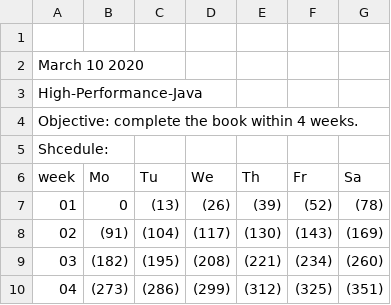
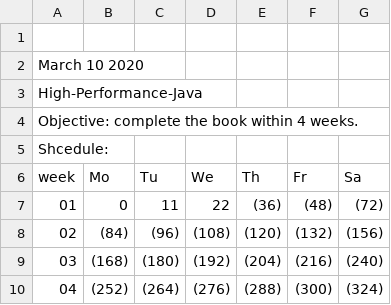
Before and after one commit to Nayanzin-Alexander/spark-java, a CSV file: shcedule.csv, drawn as a sheet.

```diff
--- a/shcedule.csv
+++ b/shcedule.csv
@@ -6,5 +6,5 @@ Shcedule:
 week,    Mo,    Tu,    We,    Th,    Fr,   Sa
-  01,     0,  (13),  (26),  (39),  (52),  (78)
-  02,  (91), (104), (117), (130), (143), (169)
-  03, (182), (195), (208), (221), (234), (260)
-  04, (273), (286), (299), (312), (325), (351)
+  01,     0,    11,    22,  (36),  (48),  (72)
+  02,  (84),  (96), (108), (120), (132), (156)
+  03, (168), (180), (192), (204), (216), (240)
+  04, (252), (264), (276), (288), (300), (324)
```
Also changed, not shown: 4 other files.
